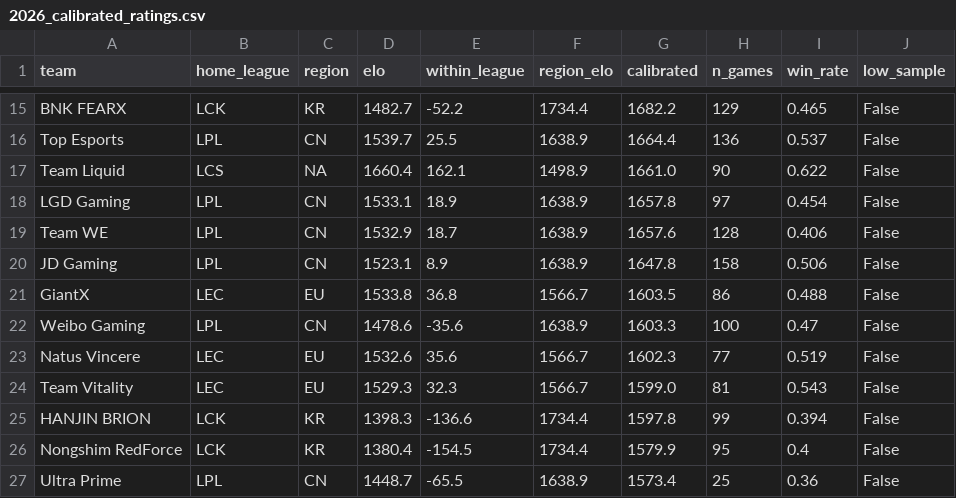
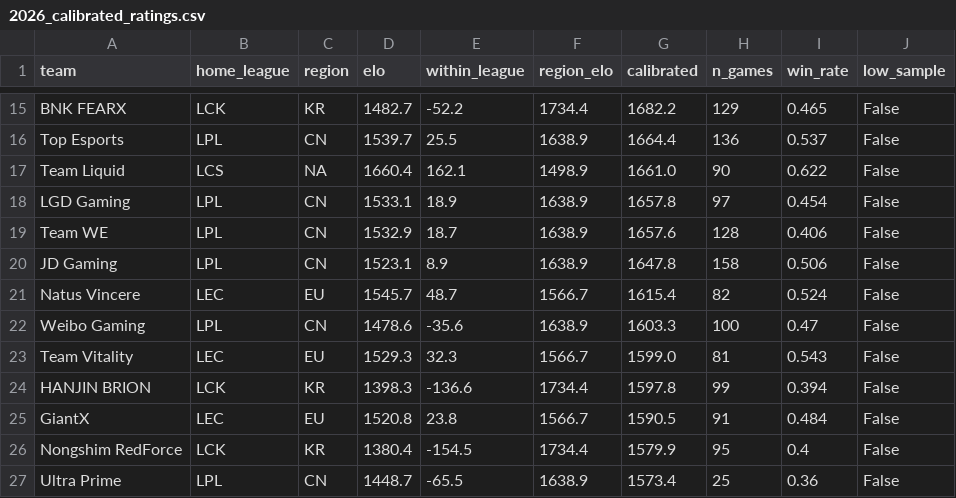
Before and after one commit to zackaids/league-predictor, a CSV file: data/processed/2026_calibrated_ratings.csv, drawn as a sheet; only a part is shown, gaps mark what is left out; removed rows and columns are numbered as before the commit, all else as after; the diff names each change by its address in the sheet, - before the commit and + after, or states it on an @@ line.

```diff
--- a/data/processed/2026_calibrated_ratings.csv
+++ b/data/processed/2026_calibrated_ratings.csv
-row 21: GiantX | LEC | EU | 1533.8 | 36.8 | 1566.7 | 1603.5 | 86 | 0.488 | False
+row 21: Natus Vincere | LEC | EU | 1545.7 | 48.7 | 1566.7 | 1615.4 | 82 | 0.524 | False
-row 23: Natus Vincere | LEC | EU | 1532.6 | 35.6 | 1566.7 | 1602.3 | 77 | 0.519 | False
+row 25: GiantX | LEC | EU | 1520.8 | 23.8 | 1566.7 | 1590.5 | 91 | 0.484 | False
```
Also changed, not shown: data/processed/2026_team_elo.csv, data/processed/2026_worlds_title_odds.csv, 7 other files.
